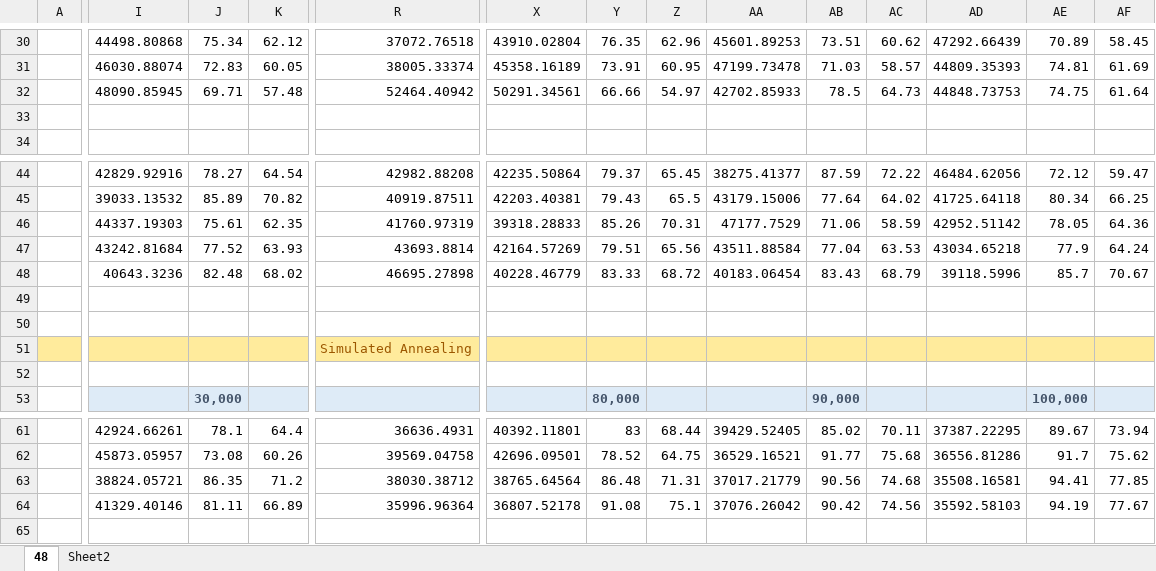
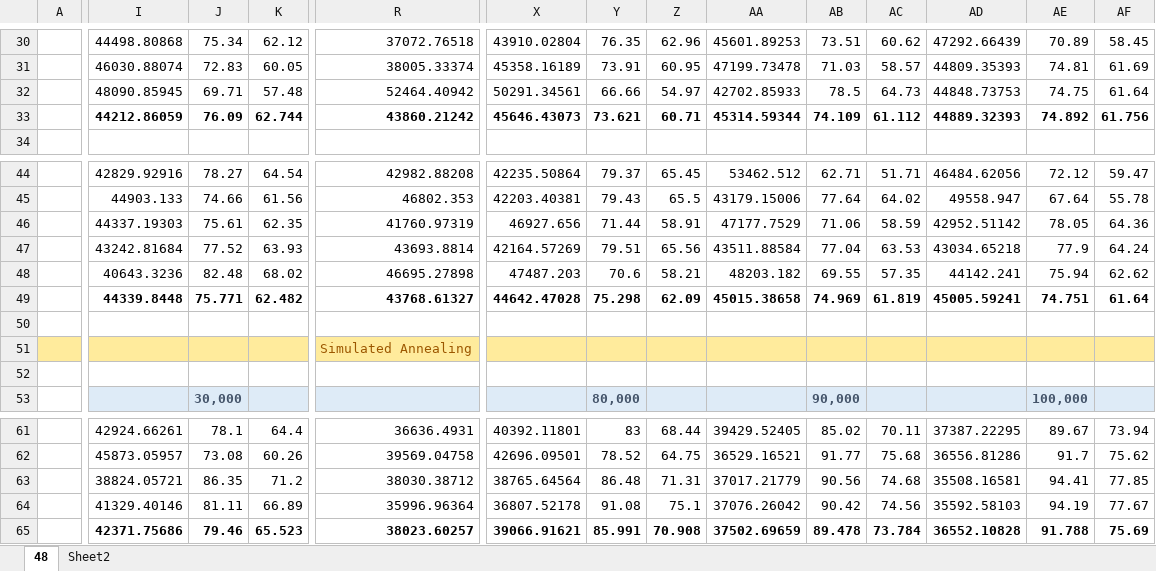
Before and after one commit to rajat-brunel/Lab15, an Excel workbook: Result_sheet.xlsx, sheet 48, drawn as a sheet; only a part is shown, gaps mark what is left out; values as stored, in another font and other column widths than the file's, no borders; charts and pictures not drawn; rows hold the shown columns only; the diff covers the shown part only; the diff names each change by its address in the sheet, - before the commit and + after, or states it on an @@ line.

```diff
--- a/Result_sheet.xlsx (sheet 48)
+++ b/Result_sheet.xlsx (sheet 48)
-row 33: (empty)
+row 33:  | 44212.86059 | 76.09 | 62.744 | 43860.21242 | 45646.43073 | 73.621 | 60.71 | 45314.59344 | 74.109 | 61.112 | 44889.32393 | 74.892 | 61.756
-AA44: 38275.41377
+AA44: 53462.512
-AB44: 87.59
+AB44: 62.71
-AC44: 72.22
+AC44: 51.71
-I45: 39033.13532
+I45: 44903.133
-J45: 85.89
+J45: 74.66
-K45: 70.82
+K45: 61.56
-R45: 40919.87511
+R45: 46802.353
-AD45: 41725.64118
+AD45: 49558.947
-AE45: 80.34
+AE45: 67.64
-AF45: 66.25
+AF45: 55.78
-X46: 39318.28833
+X46: 46927.656
-Y46: 85.26
+Y46: 71.44
-Z46: 70.31
+Z46: 58.91
-X48: 40228.46779
+X48: 47487.203
-Y48: 83.33
+Y48: 70.6
-Z48: 68.72
+Z48: 58.21
-AA48: 40183.06454
+AA48: 48203.182
-AB48: 83.43
+AB48: 69.55
-AC48: 68.79
+AC48: 57.35
-AD48: 39118.5996
+AD48: 44142.241
-AE48: 85.7
+AE48: 75.94
-AF48: 70.67
+AF48: 62.62
-row 49: (empty)
+row 49:  | 44339.8448 | 75.771 | 62.482 | 43768.61327 | 44642.47028 | 75.298 | 62.09 | 45015.38658 | 74.969 | 61.819 | 45005.59241 | 74.751 | 61.64
+row 65:  | 42371.75686 | 79.46 | 65.523 | 38023.60257 | 39066.91621 | 85.991 | 70.908 | 37502.69659 | 89.478 | 73.784 | 36552.10828 | 91.788 | 75.69
```
Also changed, not shown: 63 edited cells elsewhere in this sheet, charts or pictures, 10 other files.
